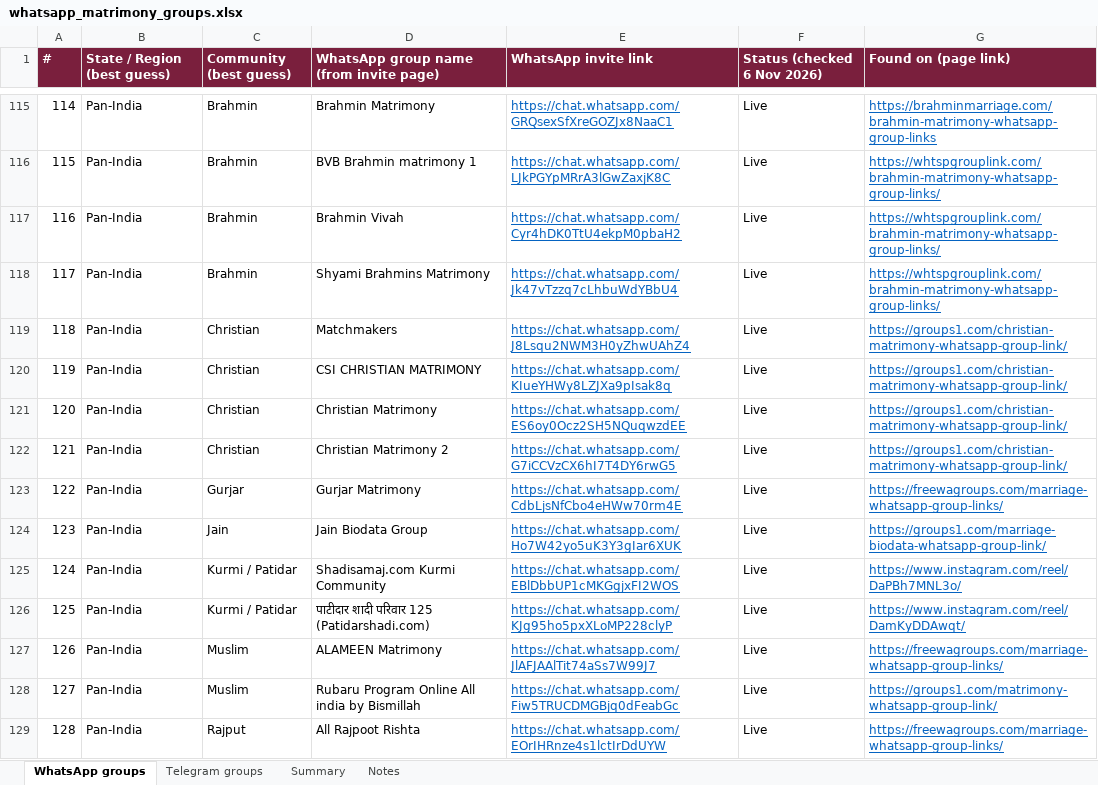
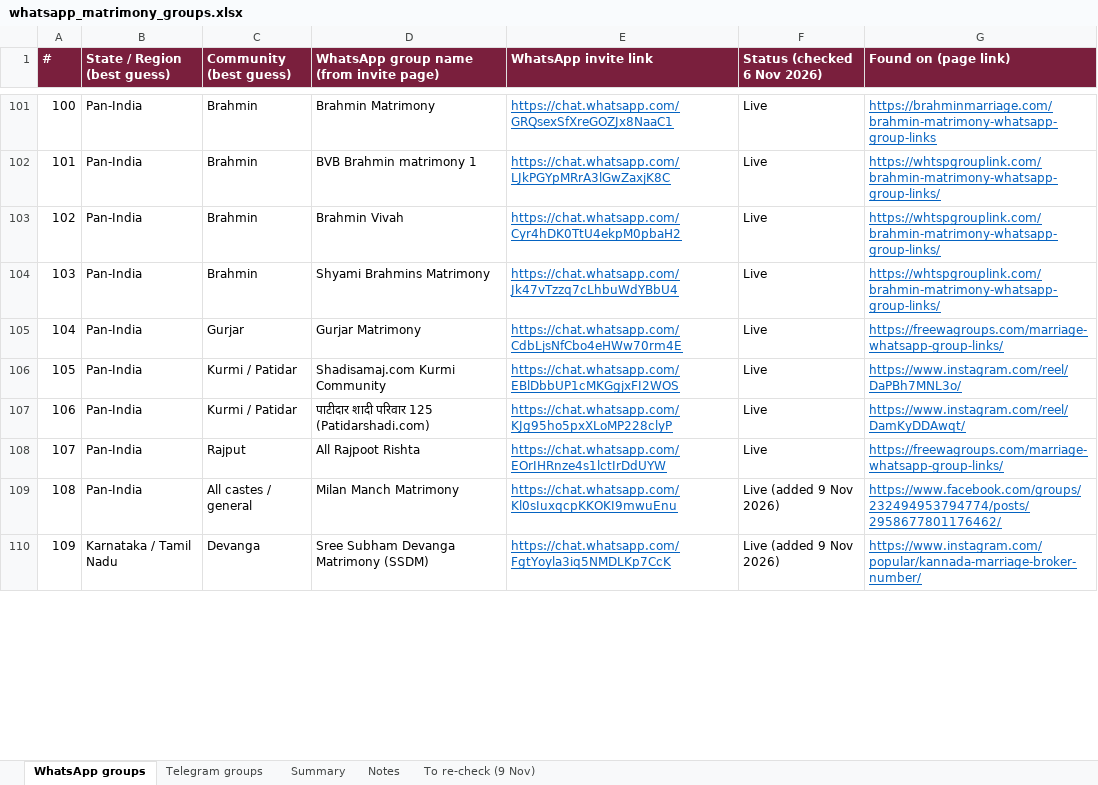
Before and after one commit to Sureshtr1998/kalyanam_FE, an Excel workbook: marketing/whatsapp_matrimony_groups.xlsx, sheet WhatsApp groups, drawn as a sheet; only a part is shown, gaps mark what is left out; values as stored, in another font and other column widths than the file's, no borders; removed rows and columns are numbered as before the commit, all else as after; the diff covers the shown part only; the diff names each change by its address in the sheet, - before the commit and + after, or states it on an @@ line.

```diff
--- a/marketing/whatsapp_matrimony_groups.xlsx (sheet WhatsApp groups)
+++ b/marketing/whatsapp_matrimony_groups.xlsx (sheet WhatsApp groups)
+sheet tab: To re-check (9 Nov)
@@ column A (#) renumbered between rows 3 and 108 @@
-row 119: 118 | Pan-India | Christian | Matchmakers | https://chat.whatsapp.com/J8Lsqu2NWM3H0yZhwUAhZ4 | Live | https://groups1.com/christian-matrimony-whatsapp-group-link/
-row 120: 119 | Pan-India | Christian | CSI CHRISTIAN MATRIMONY | https://chat.whatsapp.com/KIueYHWy8LZJXa9pIsak8q | Live | https://groups1.com/christian-matrimony-whatsapp-group-link/
-row 121: 120 | Pan-India | Christian | Christian Matrimony | https://chat.whatsapp.com/ES6oy0Ocz2SH5NQuqwzdEE | Live | https://groups1.com/christian-matrimony-whatsapp-group-link/
-row 122: 121 | Pan-India | Christian | Christian Matrimony 2 | https://chat.whatsapp.com/G7iCCVzCX6hI7T4DY6rwG5 | Live | https://groups1.com/christian-matrimony-whatsapp-group-link/
-row 124: 123 | Pan-India | Jain | Jain Biodata Group | https://chat.whatsapp.com/Ho7W42yo5uK3Y3gIar6XUK | Live | https://groups1.com/marriage-biodata-whatsapp-group-link/
-row 127: 126 | Pan-India | Muslim | ALAMEEN Matrimony | https://chat.whatsapp.com/JlAFJAAlTit74aSs7W99J7 | Live | https://freewagroups.com/marriage-whatsapp-group-links/
-row 128: 127 | Pan-India | Muslim | Rubaru Program Online All india by Bismillah | https://chat.whatsapp.com/Fiw5TRUCDMGBjq0dFeabGc | Live | https://groups1.com/matrimony-whatsapp-group-link/
+row 109: 108 | Pan-India | All castes / general | Milan Manch Matrimony | https://chat.whatsapp.com/Kl0sIuxqcpKKOKI9mwuEnu | Live (added 9 Nov 2026) | https://www.facebook.com/groups/232494953794774/posts/2958677801176462/
+row 110: 109 | Karnataka / Tamil Nadu | Devanga | Sree Subham Devanga Matrimony (SSDM) | https://chat.whatsapp.com/FgtYoyla3iq5NMDLKp7CcK | Live (added 9 Nov 2026) | https://www.instagram.com/popular/kannada-marriage-broker-number/
```
Also changed, not shown: 13 added rows and 14 removed rows elsewhere in this sheet, sheet Telegram groups, sheet Summary, sheet Notes, marketing/hindu_groups.xlsx, 8 other files.
